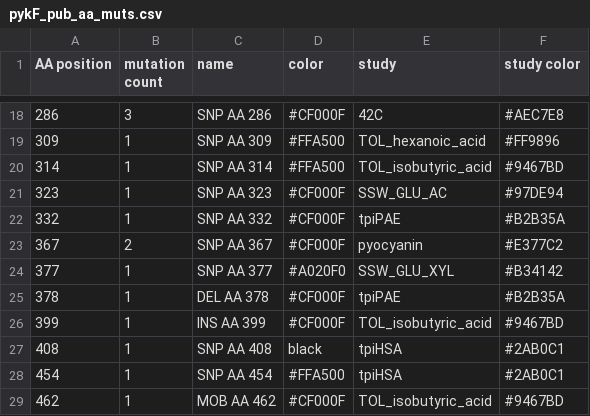
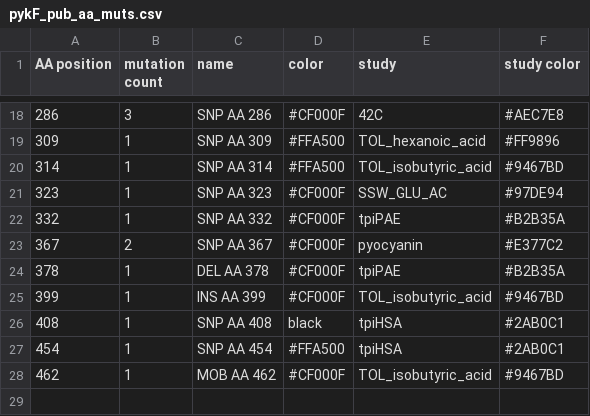
Before and after one commit to Aletechdev/ale_analytics, a CSV file: pykF/pykF_pub_aa_muts.csv, drawn as a sheet; only a part is shown, gaps mark what is left out; the diff names each change by its address in the sheet, - before the commit and + after, or states it on an @@ line.

```diff
--- a/pykF/pykF_pub_aa_muts.csv
+++ b/pykF/pykF_pub_aa_muts.csv
-row 24: 377 | 1 | SNP AA 377 | #A020F0 | SSW_GLU_XYL | #B34142
```
Also changed, not shown: pykF/pykF_op_oncoprint_mat_conditions.csv, pykF/pykF_op_oncoprint_mat_genes.csv, 4 other files.
